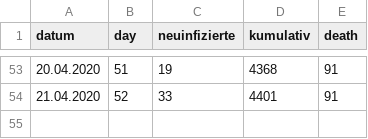
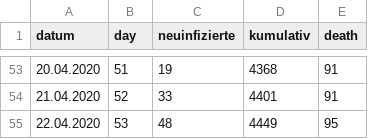
Before and after one commit to tobiaswildezahn/COVID-19-Modeling-v1, a CSV file: data/FWHH_COVID19_Pat.csv, drawn as a sheet; only a part is shown, gaps mark what is left out.

Commit message:
Update FWHH_COVID19_Pat.csv

```diff
--- a/data/FWHH_COVID19_Pat.csv
+++ b/data/FWHH_COVID19_Pat.csv
@@ -54 +54,2 @@
 21.04.2020;52;33;4401;91
+22.04.2020;53;48;4449;95
```
